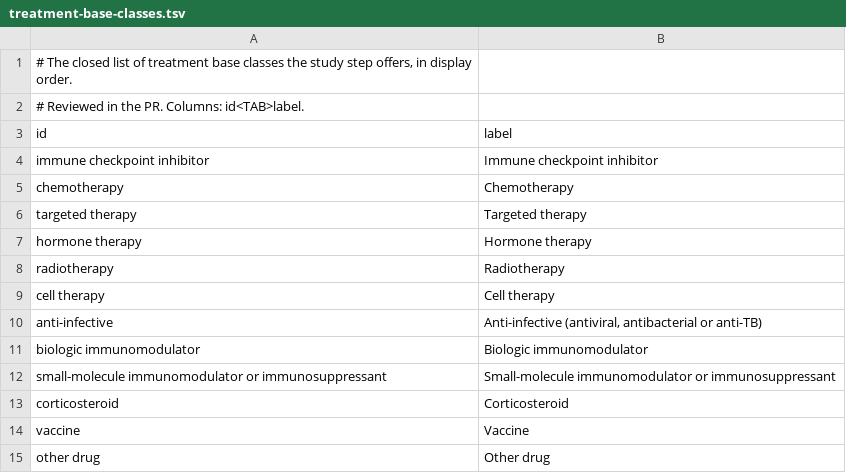
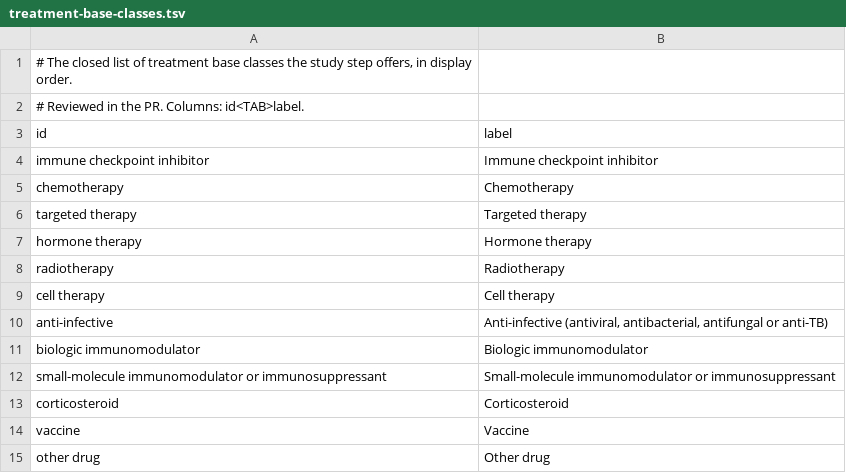
Before and after one commit to tinnlab/txresbench-app, a TSV file: scripts/method-catalogue/treatment-base-classes.tsv, drawn as a sheet.

```diff
--- a/scripts/method-catalogue/treatment-base-classes.tsv
+++ b/scripts/method-catalogue/treatment-base-classes.tsv
@@ -9,3 +9,3 @@ radiotherapy	Radiotherapy
 cell therapy	Cell therapy
-anti-infective	Anti-infective (antiviral, antibacterial or anti-TB)
+anti-infective	Anti-infective (antiviral, antibacterial, antifungal or anti-TB)
 biologic immunomodulator	Biologic immunomodulator
```
Also changed, not shown: scripts/method-catalogue/disease-parents.tsv, scripts/method-catalogue/method-treatment.tsv, 1 other file.
